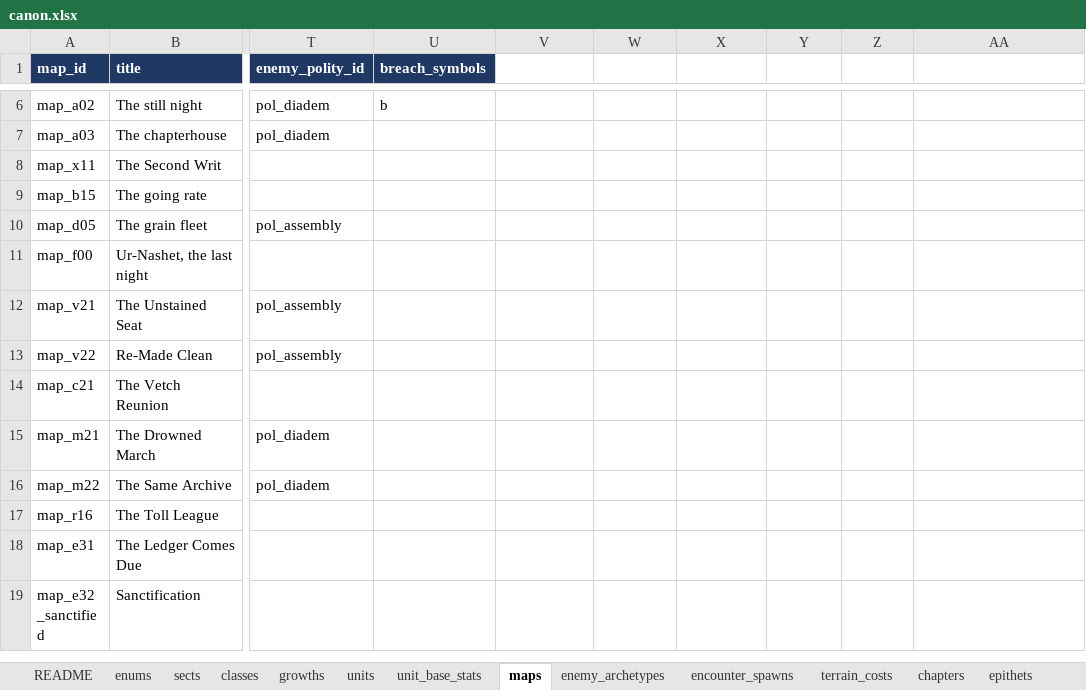
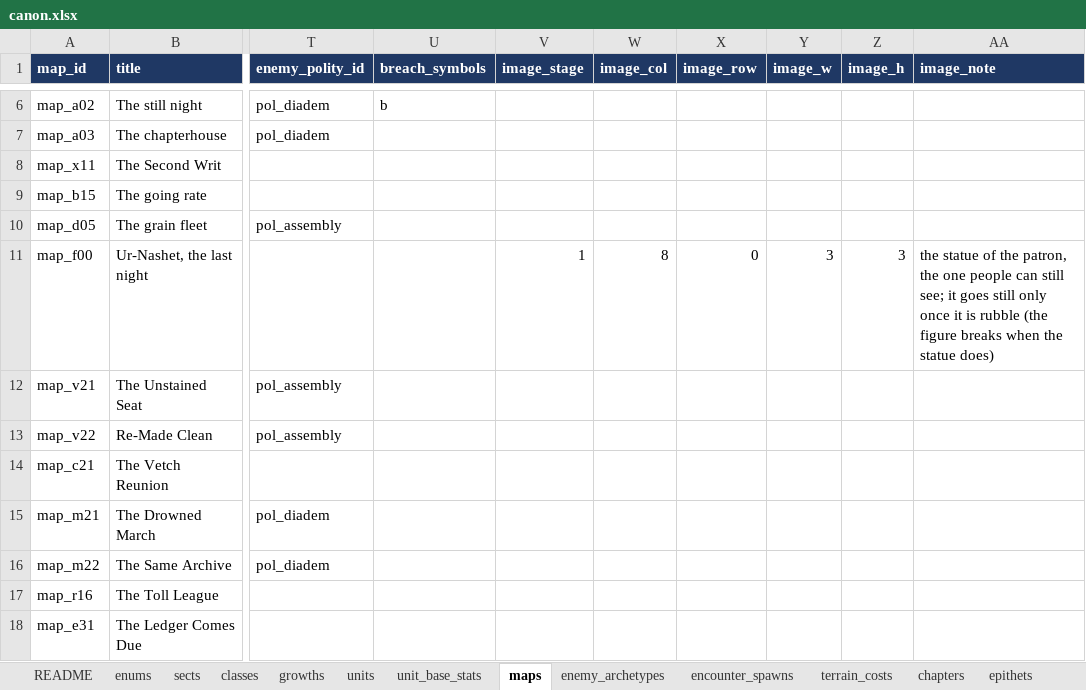
Before and after one commit to nzkogan/srpg1, an Excel workbook: canon.xlsx, sheet maps, drawn as a sheet; only a part is shown, gaps mark what is left out; the shorter side is filled out with more unchanged rows; values as stored, in another font and other column widths than the file's, no borders; the diff covers the shown part only; the diff names each change by its address in the sheet, - before the commit and + after, or states it on an @@ line.

```diff
--- a/canon.xlsx (sheet maps)
+++ b/canon.xlsx (sheet maps)
-V1: (empty)
+V1: image_stage
-V1:AA1 fill: none
+V1:AA1 fill: #1F3864
-W1: (empty)
+W1: image_col
-X1: (empty)
+X1: image_row
-Y1: (empty)
+Y1: image_w
-Z1: (empty)
+Z1: image_h
-AA1: (empty)
+AA1: image_note
-V11 (image_stage): (empty)
+V11 (image_stage): 1
-W11 (image_col): (empty)
+W11 (image_col): 8
-X11 (image_row): (empty)
+X11 (image_row): 0
-Y11 (image_w): (empty)
+Y11 (image_w): 3
-Z11 (image_h): (empty)
+Z11 (image_h): 3
-AA11 (image_note): (empty)
+AA11 (image_note): the statue of the patron, the one people can still see; it goes still only once it is rubble (the figure breaks when the statue does)
```
Also changed, not shown: 31 edited cells elsewhere in this sheet, 11 other files.
